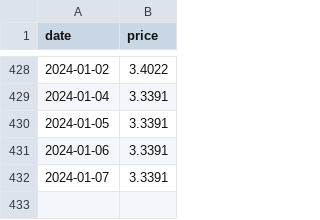
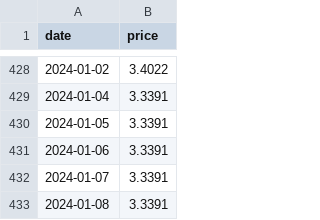
Before and after one commit to chrowe/log-heating-oil-price, a CSV file: irving_oil_prices.csv, drawn as a sheet; only a part is shown, gaps mark what is left out.

Commit message:
Github actions run

```diff
--- a/irving_oil_prices.csv
+++ b/irving_oil_prices.csv
@@ -432 +432,2 @@ date,price
 2024-01-07,3.3391
+2024-01-08,3.3391
```
